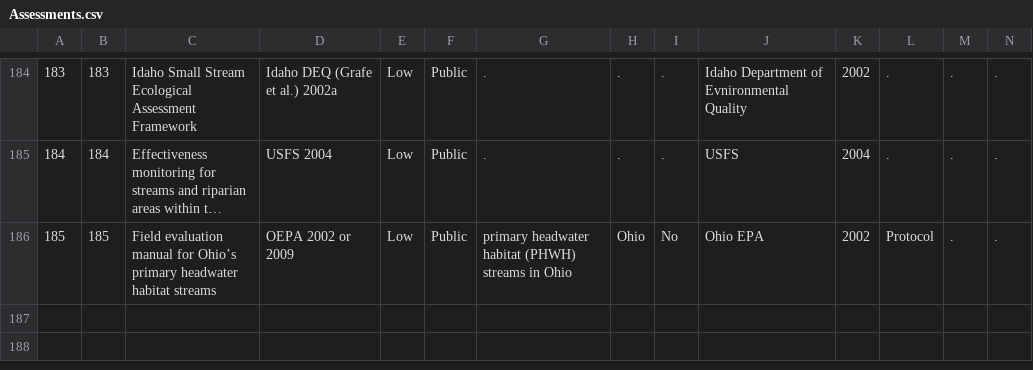
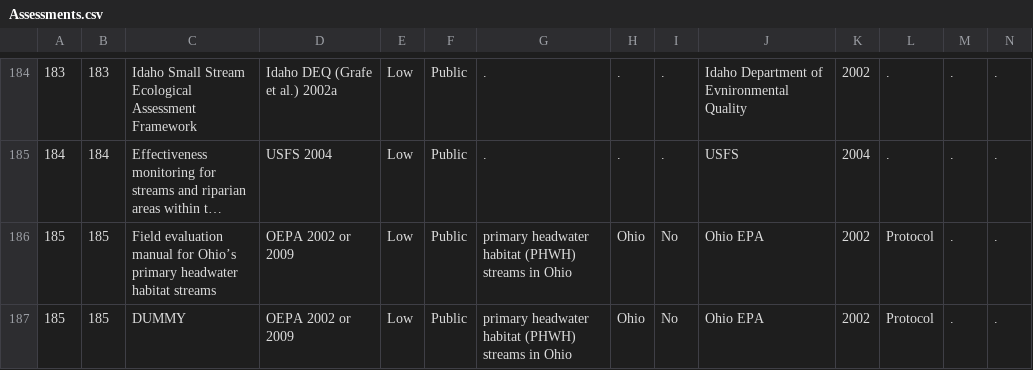
Before and after one commit to USACE-WRISES/RiverEngineeringResourcesDB, a CSV file: Assessments.csv, drawn as a sheet; only a part is shown, gaps mark what is left out; long unchanged cells end in …; rows hold the shown columns only; the diff names each change by its address in the sheet, - before the commit and + after, or states it on an @@ line.

Commit message:
Update Assessments.csv

```diff
--- a/Assessments.csv
+++ b/Assessments.csv
+row 187: 185 | 185 | DUMMY | OEPA 2002 or 2009 | Low | Public | primary headwater habitat (PHWH) streams in Ohio | Ohio | No | Ohio EPA | 2002 | Protocol | . | .
```
